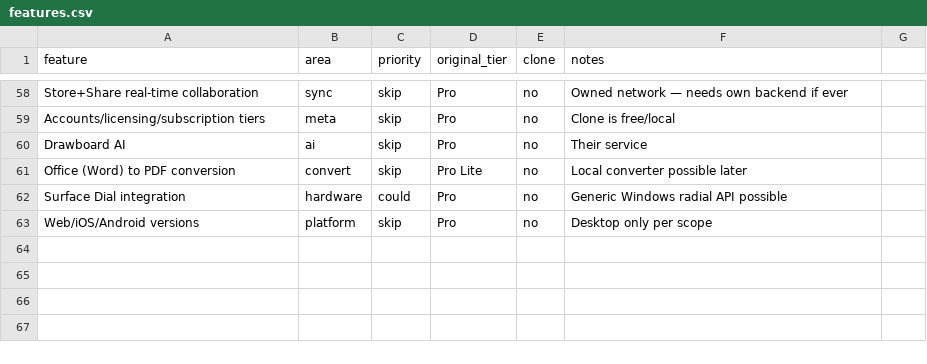
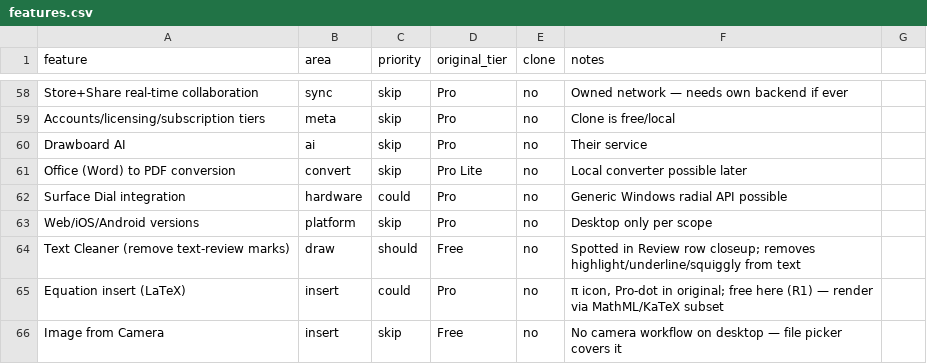
Before and after one commit to anshuman1900/inkdesk, a CSV file: replica/features.csv, drawn as a sheet; only a part is shown, gaps mark what is left out; the diff names each change by its address in the sheet, - before the commit and + after, or states it on an @@ line.

Commit message:
feat(P2.1): subtool rows from live-app closeups — 24 new glyphs, Review/Shapes/Insert/Free-form expanded rows, width+color chips; recon-notes updated; +3 features

```diff
--- a/replica/features.csv
+++ b/replica/features.csv
+row 64: Text Cleaner (remove text-review marks) | draw | should | Free | no | Spotted in Review row closeup; removes highlight/underline/squiggly from text
+row 65: Equation insert (LaTeX) | insert | could | Pro | no | π icon, Pro-dot in original; free here (R1) — render via MathML/KaTeX subset
+row 66: Image from Camera | insert | skip | Free | no | No camera workflow on desktop — file picker covers it
```
Also changed, not shown: 4 other files.
